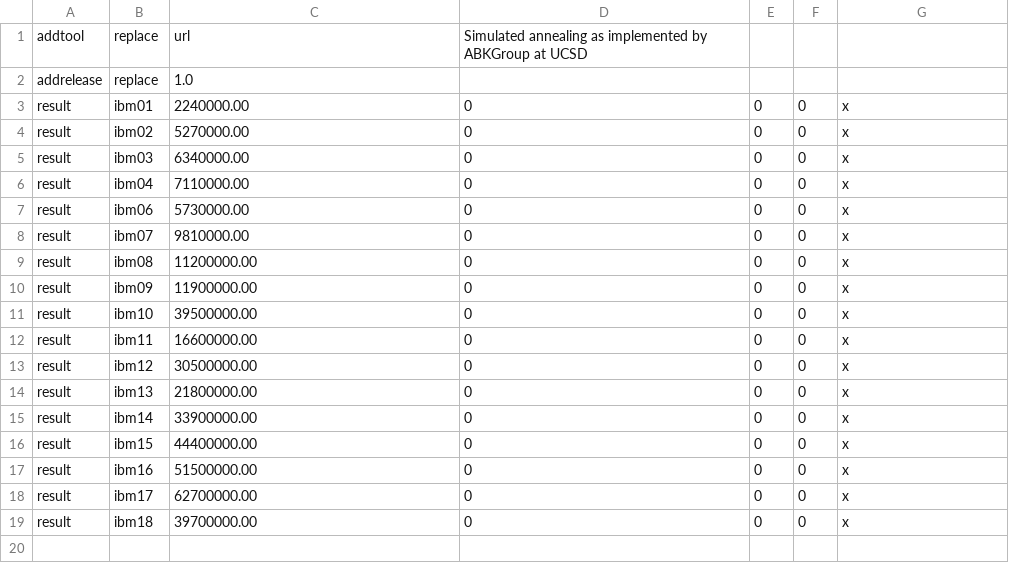
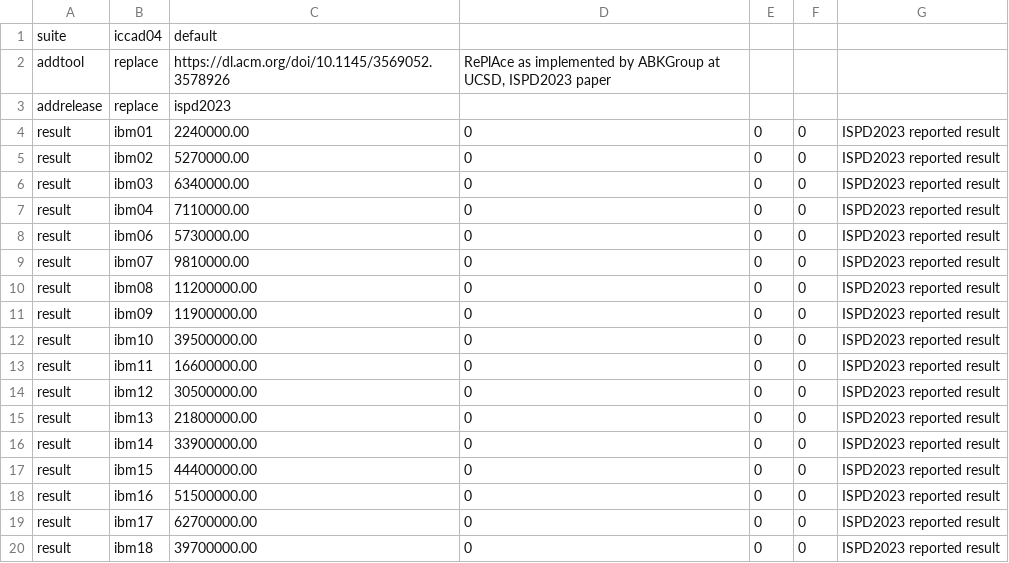
Before and after one commit to profmadden/benchmarker, a CSV file: data/iccad04/default/iccad04 - replace.csv, drawn as a sheet.

```diff
--- a/data/iccad04/default/iccad04 - replace.csv
+++ b/data/iccad04/default/iccad04 - replace.csv
@@ -1,19 +1,20 @@
-addtool,replace,url,Simulated annealing as implemented by ABKGroup at UCSD,,,
-addrelease,replace,1.0,,,,
-result,ibm01,2240000.00,0,0,0,x
-result,ibm02,5270000.00,0,0,0,x
-result,ibm03,6340000.00,0,0,0,x
-result,ibm04,7110000.00,0,0,0,x
-result,ibm06,5730000.00,0,0,0,x
-result,ibm07,9810000.00,0,0,0,x
-result,ibm08,11200000.00,0,0,0,x
-result,ibm09,11900000.00,0,0,0,x
-result,ibm10,39500000.00,0,0,0,x
-result,ibm11,16600000.00,0,0,0,x
-result,ibm12,30500000.00,0,0,0,x
-result,ibm13,21800000.00,0,0,0,x
-result,ibm14,33900000.00,0,0,0,x
-result,ibm15,44400000.00,0,0,0,x
-result,ibm16,51500000.00,0,0,0,x
-result,ibm17,62700000.00,0,0,0,x
-result,ibm18,39700000.00,0,0,0,x
+suite,iccad04,default,,,,
+addtool,replace,https://dl.acm.org/doi/10.1145/3569052.3578926,"RePlAce as implemented by ABKGroup at UCSD, ISPD2023 paper",,,
+addrelease,replace,ispd2023,,,,
+result,ibm01,2240000.00,0,0,0,ISPD2023 reported result
+result,ibm02,5270000.00,0,0,0,ISPD2023 reported result
+result,ibm03,6340000.00,0,0,0,ISPD2023 reported result
+result,ibm04,7110000.00,0,0,0,ISPD2023 reported result
+result,ibm06,5730000.00,0,0,0,ISPD2023 reported result
+result,ibm07,9810000.00,0,0,0,ISPD2023 reported result
+result,ibm08,11200000.00,0,0,0,ISPD2023 reported result
+result,ibm09,11900000.00,0,0,0,ISPD2023 reported result
+result,ibm10,39500000.00,0,0,0,ISPD2023 reported result
+result,ibm11,16600000.00,0,0,0,ISPD2023 reported result
+result,ibm12,30500000.00,0,0,0,ISPD2023 reported result
+result,ibm13,21800000.00,0,0,0,ISPD2023 reported result
+result,ibm14,33900000.00,0,0,0,ISPD2023 reported result
+result,ibm15,44400000.00,0,0,0,ISPD2023 reported result
+result,ibm16,51500000.00,0,0,0,ISPD2023 reported result
+result,ibm17,62700000.00,0,0,0,ISPD2023 reported result
+result,ibm18,39700000.00,0,0,0,ISPD2023 reported result
```
Also changed, not shown: data/gsrc-floorplan.csv, data/iccad04.csv, 7 other files.
